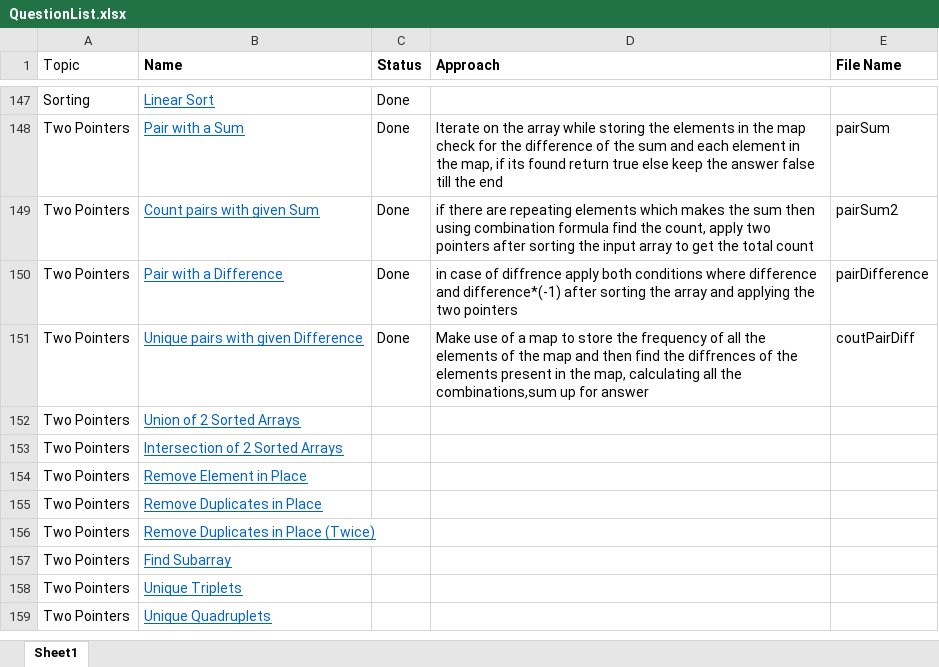
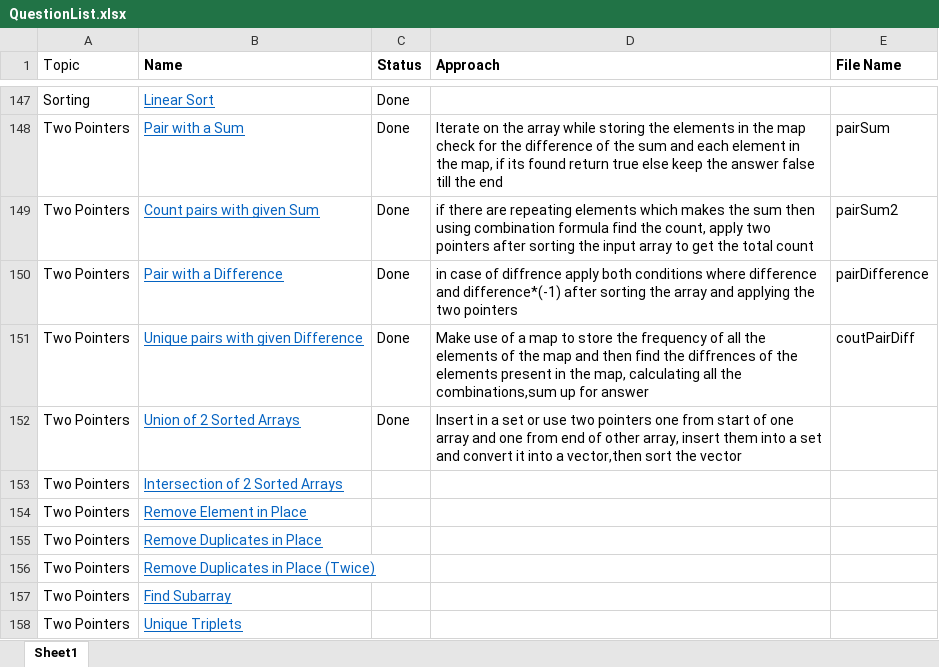
Before and after one commit to AnkitDevri/Data-Structures-and-Algorithms-, an Excel workbook: QuestionList.xlsx, sheet Sheet1, drawn as a sheet; only a part is shown, gaps mark what is left out; the shorter side is filled out with more unchanged rows; values as stored, in another font and other column widths than the file's, no borders; the diff names each change by its address in the sheet, - before the commit and + after, or states it on an @@ line.

Commit message:
added union of two arrays

```diff
--- a/QuestionList.xlsx (sheet Sheet1)
+++ b/QuestionList.xlsx (sheet Sheet1)
-C152 (Status): (empty)
+C152 (Status): Done
-D152 (Approach): (empty)
+D152 (Approach): Insert in a set or use two pointers one from start of one array and one from end of other array, insert them into a set and convert it into a vector,then sort the vector
```
Also changed, not shown: 1 other file.
